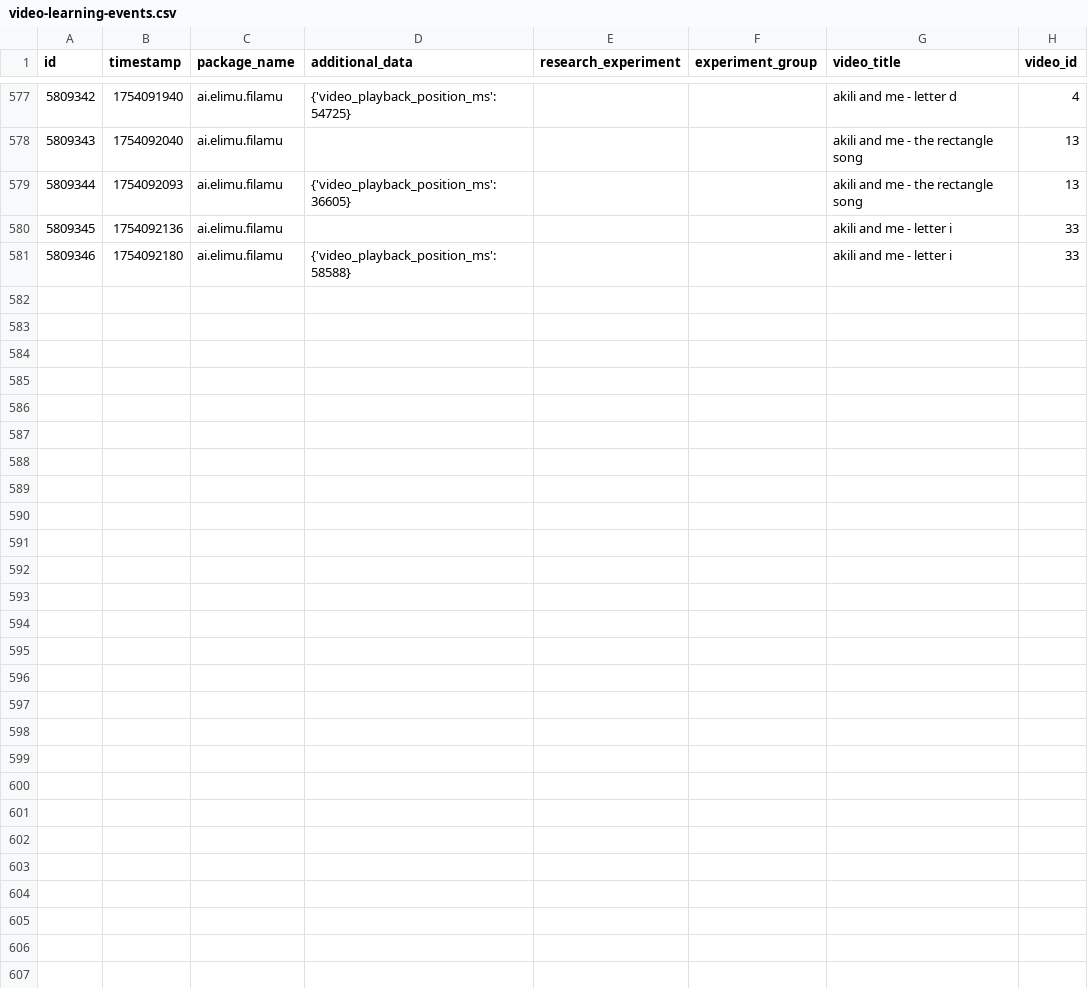
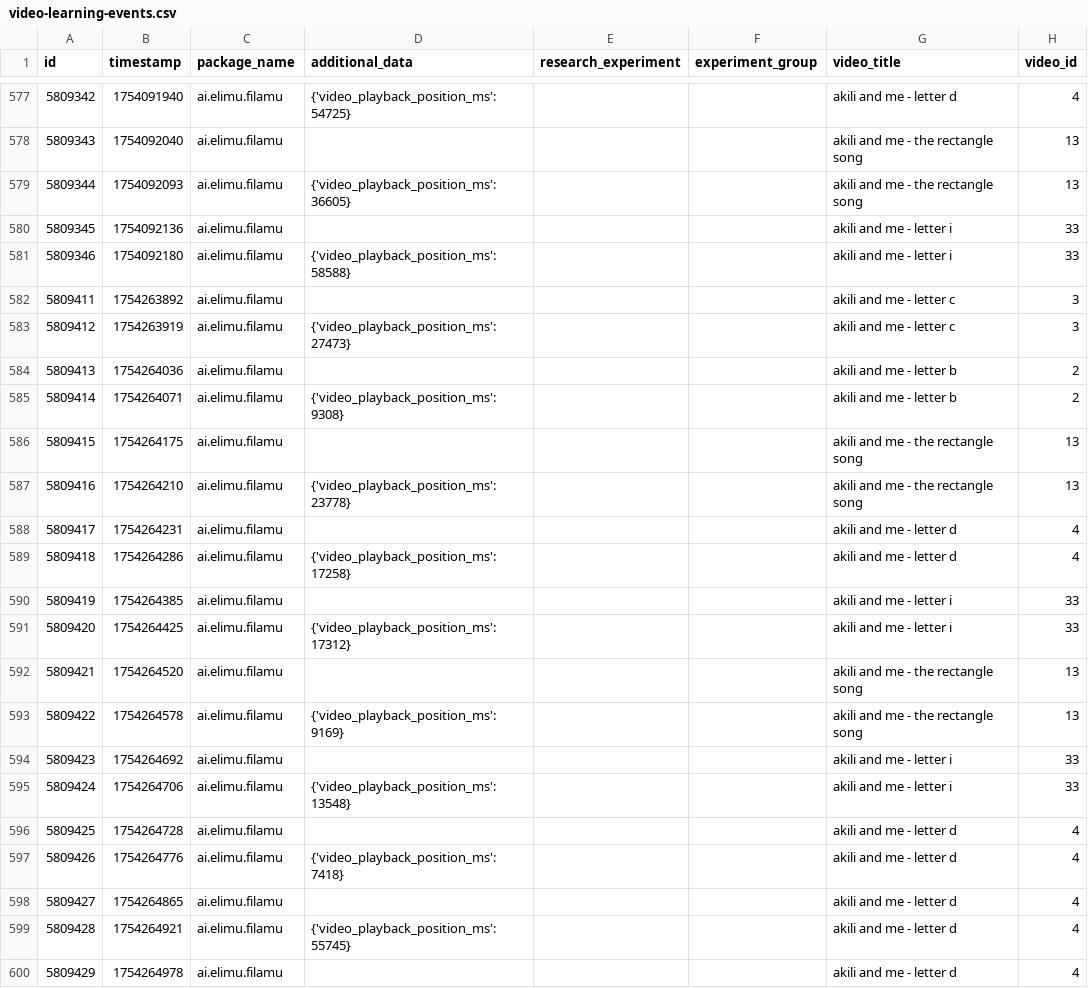
Before and after one commit to elimu-ai/ml-datasets, a CSV file: lang-ENG/student-id-6/video-learning-events.csv, drawn as a sheet; only a part is shown, gaps mark what is left out; the diff covers the shown part only; the diff names each change by its address in the sheet, - before the commit and + after, or states it on an @@ line.

```diff
--- a/lang-ENG/student-id-6/video-learning-events.csv
+++ b/lang-ENG/student-id-6/video-learning-events.csv
+row 582: 5809411 | 1754263892 | ai.elimu.filamu |  |  |  | akili and me - letter c | 3
+row 583: 5809412 | 1754263919 | ai.elimu.filamu | {'video_playback_position_ms': 27473} |  |  | akili and me - letter c | 3
+row 584: 5809413 | 1754264036 | ai.elimu.filamu |  |  |  | akili and me - letter b | 2
+row 585: 5809414 | 1754264071 | ai.elimu.filamu | {'video_playback_position_ms': 9308} |  |  | akili and me - letter b | 2
+row 586: 5809415 | 1754264175 | ai.elimu.filamu |  |  |  | akili and me - the rectangle song | 13
+row 587: 5809416 | 1754264210 | ai.elimu.filamu | {'video_playback_position_ms': 23778} |  |  | akili and me - the rectangle song | 13
+row 588: 5809417 | 1754264231 | ai.elimu.filamu |  |  |  | akili and me - letter d | 4
+row 589: 5809418 | 1754264286 | ai.elimu.filamu | {'video_playback_position_ms': 17258} |  |  | akili and me - letter d | 4
+row 590: 5809419 | 1754264385 | ai.elimu.filamu |  |  |  | akili and me - letter i | 33
+row 591: 5809420 | 1754264425 | ai.elimu.filamu | {'video_playback_position_ms': 17312} |  |  | akili and me - letter i | 33
+row 592: 5809421 | 1754264520 | ai.elimu.filamu |  |  |  | akili and me - the rectangle song | 13
+row 593: 5809422 | 1754264578 | ai.elimu.filamu | {'video_playback_position_ms': 9169} |  |  | akili and me - the rectangle song | 13
+row 594: 5809423 | 1754264692 | ai.elimu.filamu |  |  |  | akili and me - letter i | 33
+row 595: 5809424 | 1754264706 | ai.elimu.filamu | {'video_playback_position_ms': 13548} |  |  | akili and me - letter i | 33
+row 596: 5809425 | 1754264728 | ai.elimu.filamu |  |  |  | akili and me - letter d | 4
+row 597: 5809426 | 1754264776 | ai.elimu.filamu | {'video_playback_position_ms': 7418} |  |  | akili and me - letter d | 4
+row 598: 5809427 | 1754264865 | ai.elimu.filamu |  |  |  | akili and me - letter d | 4
+row 599: 5809428 | 1754264921 | ai.elimu.filamu | {'video_playback_position_ms': 55745} |  |  | akili and me - letter d | 4
+row 600: 5809429 | 1754264978 | ai.elimu.filamu |  |  |  | akili and me - letter d | 4
```
Also changed, not shown: 9 added rows elsewhere in this file, lang-HIN/student-id-6/video-learning-events.csv, lang-HIN/student-id-7/video-learning-events.csv, 10 other files.
